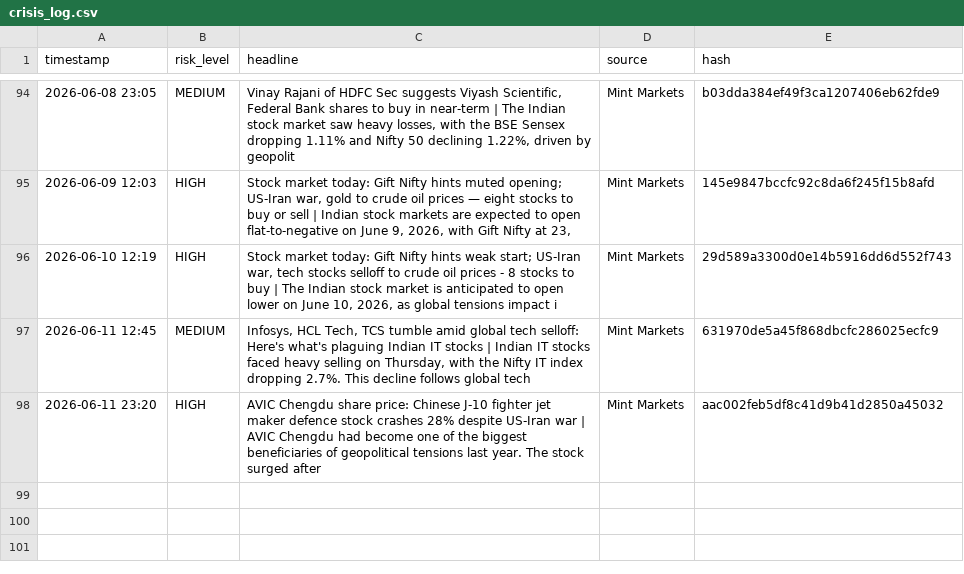
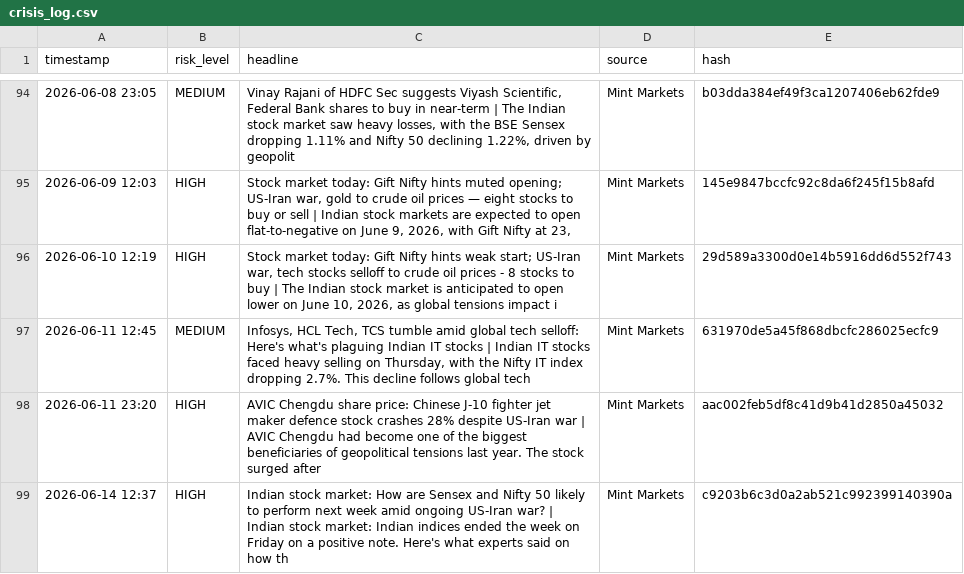
Before and after one commit to Sriram-0432/dip-alert, a CSV file: crisis_log.csv, drawn as a sheet; only a part is shown, gaps mark what is left out; the diff names each change by its address in the sheet, - before the commit and + after, or states it on an @@ line.

```diff
--- a/crisis_log.csv
+++ b/crisis_log.csv
+row 99: 2026-06-14 12:37 | HIGH | Indian stock market: How are Sensex and Nifty 50 likely to perform next week amid ongoing US-Iran war? | Indian stock market: Indian indices ended the week on Friday on a positive note. Here's what experts said on how th | Mint Markets | c9203b6c3d0a2ab521c992399140390a
```
